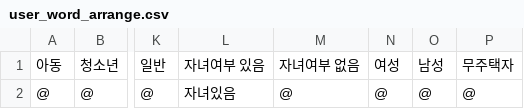
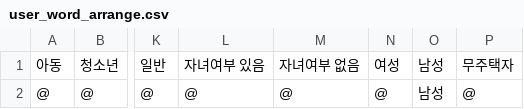
Before and after one commit to andongmin94/savior, a CSV file: backend/django/data-preprocessing/result/user_word_arrange.csv, drawn as a sheet; only a part is shown, gaps mark what is left out; the diff names each change by its address in the sheet, - before the commit and + after, or states it on an @@ line.

Commit message:
Fix: scanning all user

```diff
--- a/backend/django/data-preprocessing/result/user_word_arrange.csv
+++ b/backend/django/data-preprocessing/result/user_word_arrange.csv
-L2: 자녀있음
+L2: @
-O2: @
+O2: 남성
```
Also changed, not shown: backend/django/data-preprocessing/result/user_arrange.csv, 1 other file.
